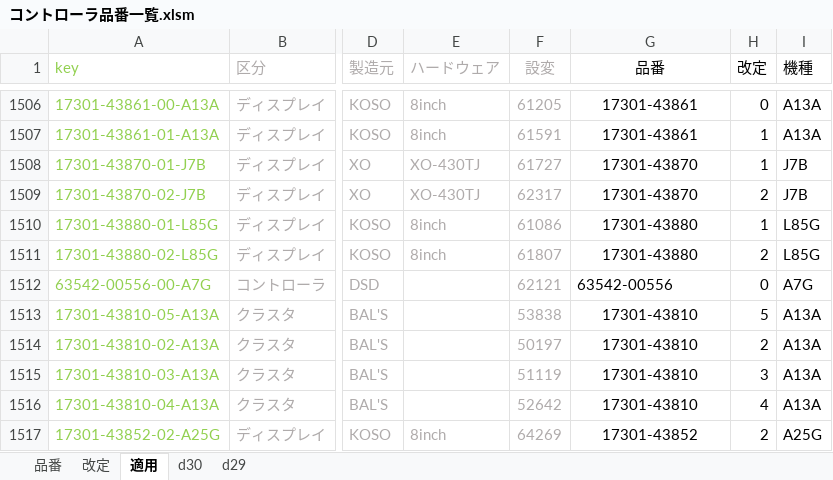
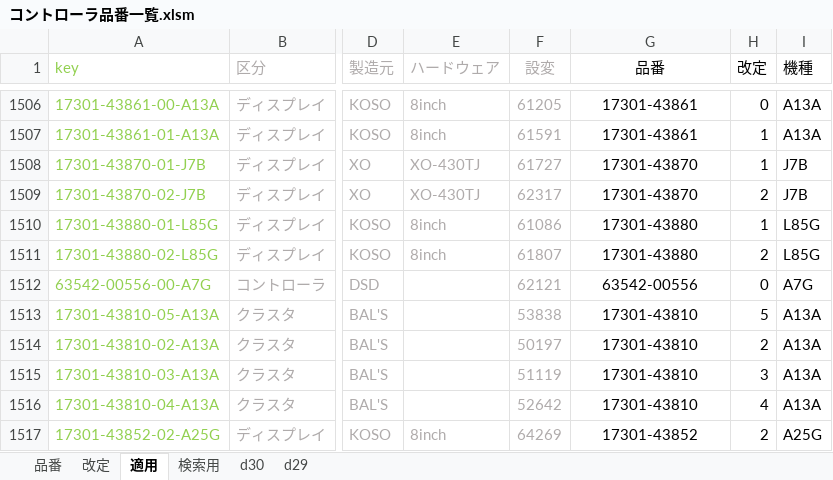
Before and after one commit to Wat117029/myTest, an Excel workbook: コントローラ履歴/コントローラ品番一覧.xlsm, sheet 適用, drawn as a sheet; only a part is shown, gaps mark what is left out; values as stored, in another font and other column widths than the file's, no borders; conditional formats not drawn; the diff names each change by its address in the sheet, - before the commit and + after, or states it on an @@ line.

```diff
--- a/コントローラ履歴/コントローラ品番一覧.xlsm (sheet 適用)
+++ b/コントローラ履歴/コントローラ品番一覧.xlsm (sheet 適用)
+sheet tab: 検索用
-G1512 alignment: left
+G1512 alignment: center
```
Also changed, not shown: sheet 品番, hidden cells.
